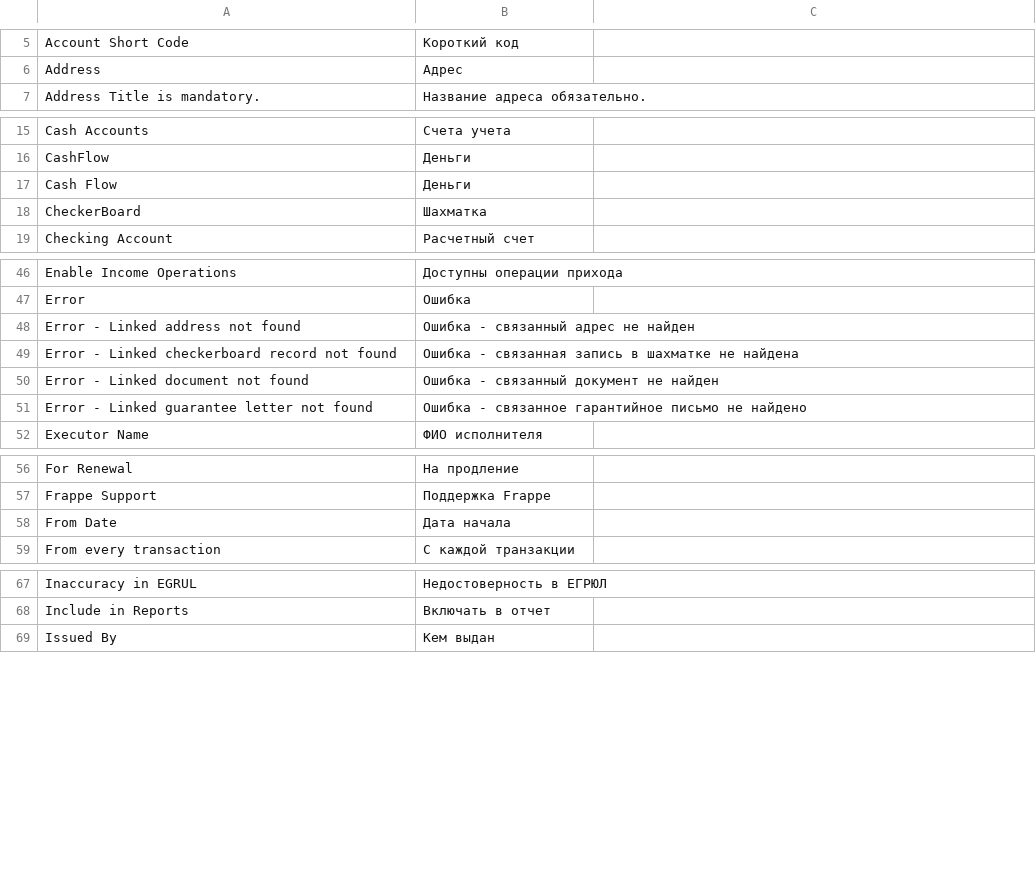
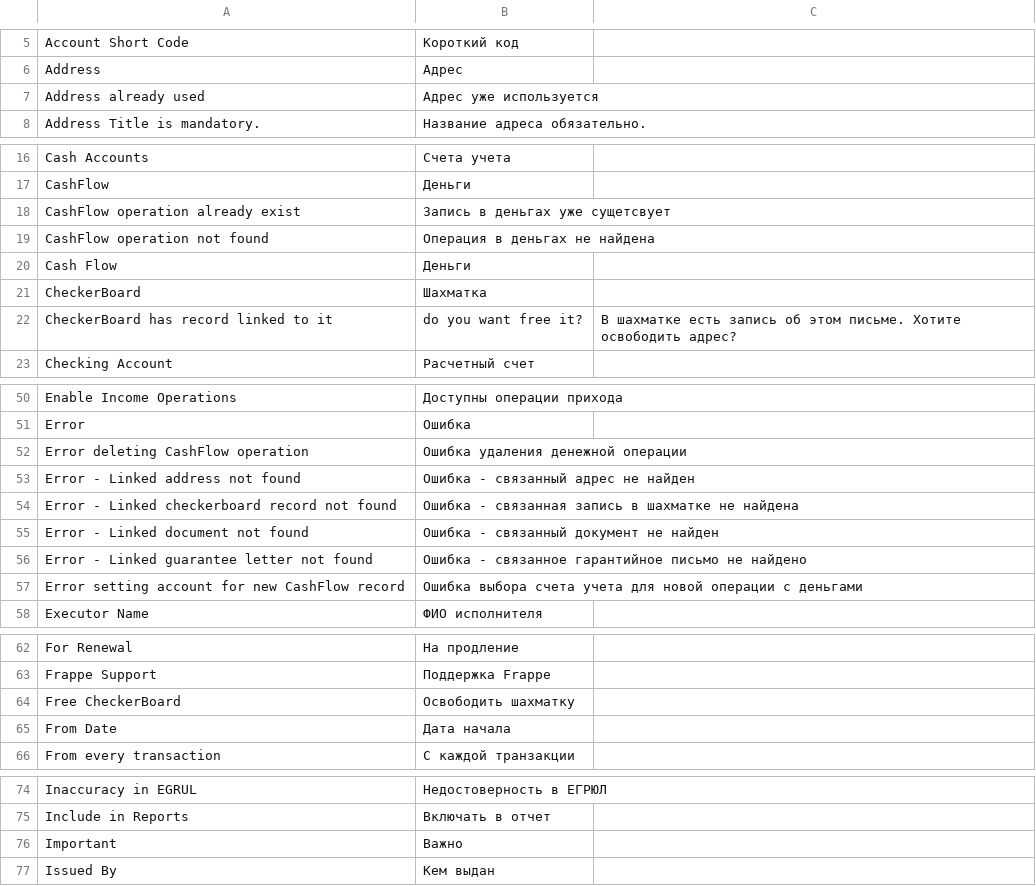
Before and after one commit to propiska63/rflow, a CSV file: rflow/translations/ru.csv, drawn as a sheet; only a part is shown, gaps mark what is left out; the diff names each change by its address in the sheet, - before the commit and + after, or states it on an @@ line.

Commit message:
modified:   rflow/rflow/doctype/cashflow/cashflow.json 	modified:   rflow/rflow/doctype/rieltflow/rieltflow.json 	modified:   rflow/rflow/doctype/rieltflow/rieltflow.py 	modified:   rflow/translations/ru.csv

```diff
--- a/rflow/translations/ru.csv
+++ b/rflow/translations/ru.csv
+row 7: Address already used | Адрес уже используется
+row 18: CashFlow operation already exist | Запись в деньгах уже сущетсвует
+row 19: CashFlow operation not found | Операция в деньгах не найдена
+row 22: CheckerBoard has record linked to it | do you want free it? | В шахматке есть запись об этом письме. Хотите освободить адрес?
+row 52: Error deleting CashFlow operation | Ошибка удаления денежной операции
+row 57: Error setting account for new CashFlow record | Ошибка выбора счета учета для новой операции с деньгами
+row 64: Free CheckerBoard | Освободить шахматку
+row 76: Important | Важно
```
Also changed, not shown: 3 other files.
